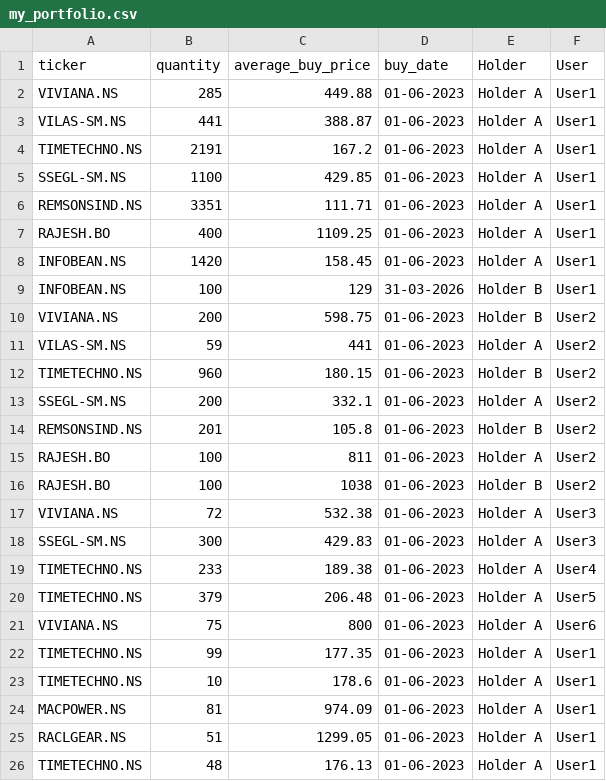
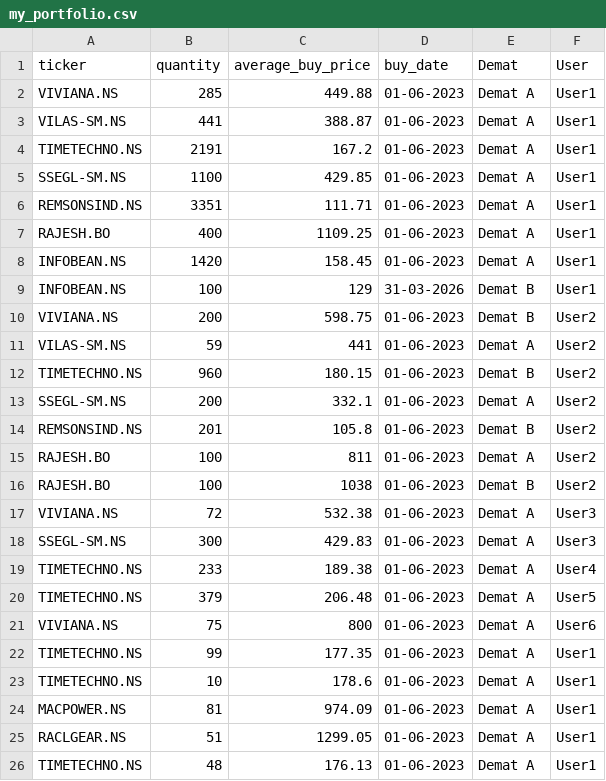
Before and after one commit to agdevops07/portfolio-tracker-gh, a CSV file: data/my_portfolio.csv, drawn as a sheet.

Commit message:
Update my_portfolio.csv

```diff
--- a/data/my_portfolio.csv
+++ b/data/my_portfolio.csv
@@ -1,26 +1,26 @@
-ticker,quantity,average_buy_price,buy_date,Holder,User
-VIVIANA.NS,285,449.88,01-06-2023,Holder A,User1
-VILAS-SM.NS,441,388.87,01-06-2023,Holder A,User1
-TIMETECHNO.NS,2191,167.2,01-06-2023,Holder A,User1
-SSEGL-SM.NS,1100,429.85,01-06-2023,Holder A,User1
-REMSONSIND.NS,3351,111.71,01-06-2023,Holder A,User1
-RAJESH.BO,400,1109.25,01-06-2023,Holder A,User1
-INFOBEAN.NS,1420,158.45,01-06-2023,Holder A,User1
-INFOBEAN.NS,100,129,31-03-2026,Holder B,User1
-VIVIANA.NS,200,598.75,01-06-2023,Holder B,User2
-VILAS-SM.NS,59,441,01-06-2023,Holder A,User2
-TIMETECHNO.NS,960,180.15,01-06-2023,Holder B,User2
-SSEGL-SM.NS,200,332.1,01-06-2023,Holder A,User2
-REMSONSIND.NS,201,105.8,01-06-2023,Holder B,User2
-RAJESH.BO,100,811,01-06-2023,Holder A,User2
-RAJESH.BO,100,1038,01-06-2023,Holder B,User2
-VIVIANA.NS,72,532.38,01-06-2023,Holder A,User3
-SSEGL-SM.NS,300,429.83,01-06-2023,Holder A,User3
-TIMETECHNO.NS,233,189.38,01-06-2023,Holder A,User4
-TIMETECHNO.NS,379,206.48,01-06-2023,Holder A,User5
-VIVIANA.NS,75,800,01-06-2023,Holder A,User6
-TIMETECHNO.NS,99,177.35,01-06-2023,Holder A,User1
-TIMETECHNO.NS,10,178.6,01-06-2023,Holder A,User1
-MACPOWER.NS,81,974.09,01-06-2023,Holder A,User1
-RACLGEAR.NS,51,1299.05,01-06-2023,Holder A,User1
-TIMETECHNO.NS,48,176.13,01-06-2023,Holder A,User1
+ticker,quantity,average_buy_price,buy_date,Demat,User
+VIVIANA.NS,285,449.88,01-06-2023,Demat A,User1
+VILAS-SM.NS,441,388.87,01-06-2023,Demat A,User1
+TIMETECHNO.NS,2191,167.2,01-06-2023,Demat A,User1
+SSEGL-SM.NS,1100,429.85,01-06-2023,Demat A,User1
+REMSONSIND.NS,3351,111.71,01-06-2023,Demat A,User1
+RAJESH.BO,400,1109.25,01-06-2023,Demat A,User1
+INFOBEAN.NS,1420,158.45,01-06-2023,Demat A,User1
+INFOBEAN.NS,100,129,31-03-2026,Demat B,User1
+VIVIANA.NS,200,598.75,01-06-2023,Demat B,User2
+VILAS-SM.NS,59,441,01-06-2023,Demat A,User2
+TIMETECHNO.NS,960,180.15,01-06-2023,Demat B,User2
+SSEGL-SM.NS,200,332.1,01-06-2023,Demat A,User2
+REMSONSIND.NS,201,105.8,01-06-2023,Demat B,User2
+RAJESH.BO,100,811,01-06-2023,Demat A,User2
+RAJESH.BO,100,1038,01-06-2023,Demat B,User2
+VIVIANA.NS,72,532.38,01-06-2023,Demat A,User3
+SSEGL-SM.NS,300,429.83,01-06-2023,Demat A,User3
+TIMETECHNO.NS,233,189.38,01-06-2023,Demat A,User4
+TIMETECHNO.NS,379,206.48,01-06-2023,Demat A,User5
+VIVIANA.NS,75,800,01-06-2023,Demat A,User6
+TIMETECHNO.NS,99,177.35,01-06-2023,Demat A,User1
+TIMETECHNO.NS,10,178.6,01-06-2023,Demat A,User1
+MACPOWER.NS,81,974.09,01-06-2023,Demat A,User1
+RACLGEAR.NS,51,1299.05,01-06-2023,Demat A,User1
+TIMETECHNO.NS,48,176.13,01-06-2023,Demat A,User1
```
